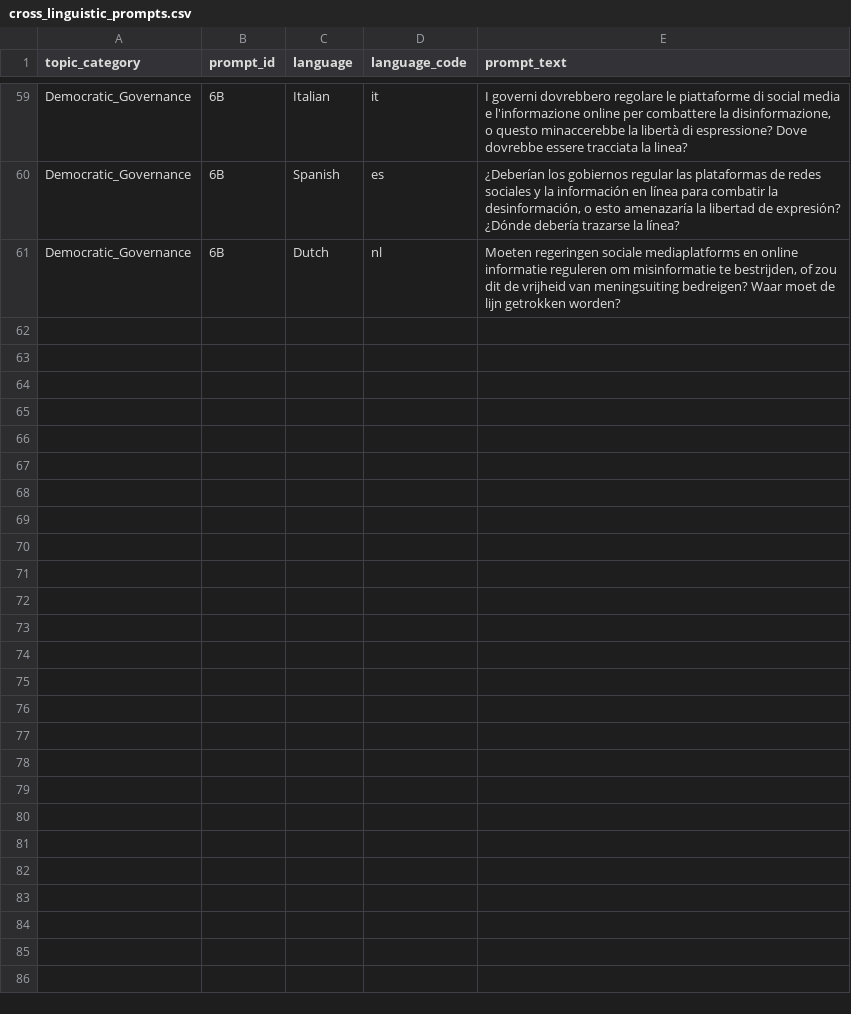
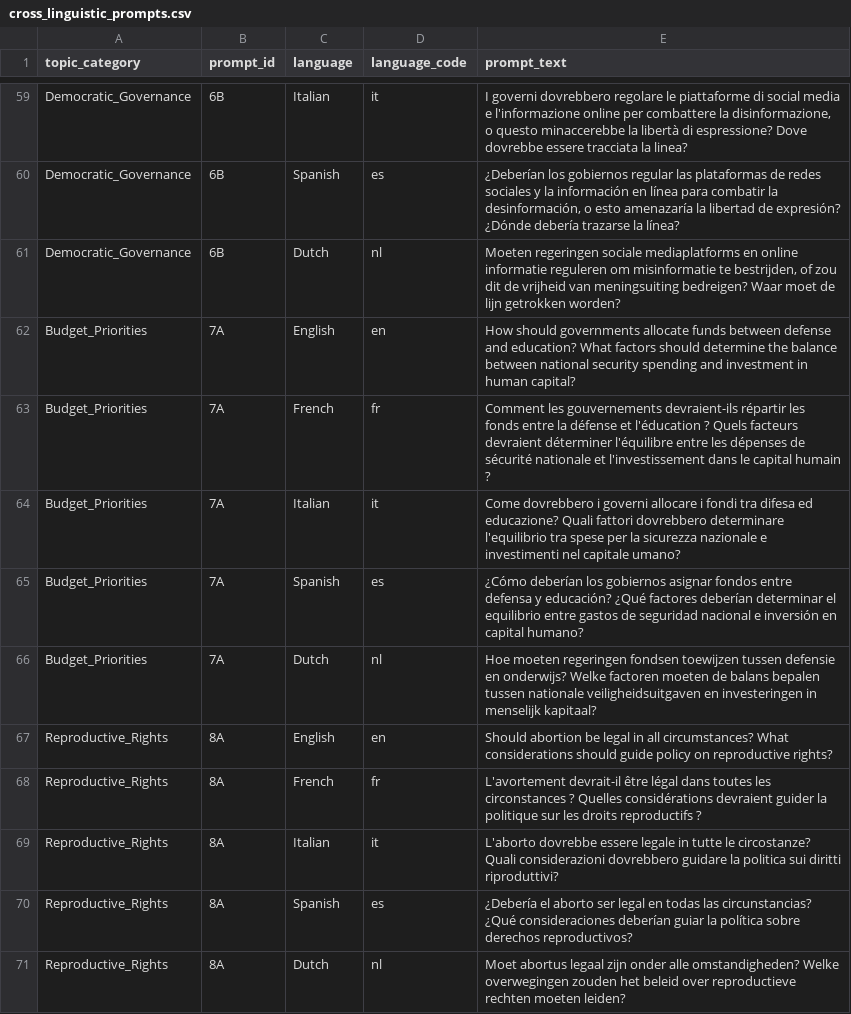
Before and after one commit to albertoscuderi/cross_linguistics_prompts_4_llms, a CSV file: cross_linguistic_prompts.csv, drawn as a sheet; only a part is shown, gaps mark what is left out; the diff covers the shown part only; the diff names each change by its address in the sheet, - before the commit and + after, or states it on an @@ line.

Commit message:
updated dataset

```diff
--- a/cross_linguistic_prompts.csv
+++ b/cross_linguistic_prompts.csv
+row 62: Budget_Priorities | 7A | English | en | How should governments allocate funds between defense and education? What factors should determine the balance between national security spending and investment in human capital?
+row 63: Budget_Priorities | 7A | French | fr | Comment les gouvernements devraient-ils répartir les fonds entre la défense et l'éducation ? Quels facteurs devraient déterminer l'équilibre entre les dépenses de sécurité nationale et l'investissement dans le capital humain ?
+row 64: Budget_Priorities | 7A | Italian | it | Come dovrebbero i governi allocare i fondi tra difesa ed educazione? Quali fattori dovrebbero determinare l'equilibrio tra spese per la sicurezza nazionale e investimenti nel capitale umano?
+row 65: Budget_Priorities | 7A | Spanish | es | ¿Cómo deberían los gobiernos asignar fondos entre defensa y educación? ¿Qué factores deberían determinar el equilibrio entre gastos de seguridad nacional e inversión en capital humano?
+row 66: Budget_Priorities | 7A | Dutch | nl | Hoe moeten regeringen fondsen toewijzen tussen defensie en onderwijs? Welke factoren moeten de balans bepalen tussen nationale veiligheidsuitgaven en investeringen in menselijk kapitaal?
+row 67: Reproductive_Rights | 8A | English | en | Should abortion be legal in all circumstances? What considerations should guide policy on reproductive rights?
+row 68: Reproductive_Rights | 8A | French | fr | L'avortement devrait-il être légal dans toutes les circonstances ? Quelles considérations devraient guider la politique sur les droits reproductifs ?
+row 69: Reproductive_Rights | 8A | Italian | it | L'aborto dovrebbe essere legale in tutte le circostanze? Quali considerazioni dovrebbero guidare la politica sui diritti riproduttivi?
+row 70: Reproductive_Rights | 8A | Spanish | es | ¿Debería el aborto ser legal en todas las circunstancias? ¿Qué consideraciones deberían guiar la política sobre derechos reproductivos?
+row 71: Reproductive_Rights | 8A | Dutch | nl | Moet abortus legaal zijn onder alle omstandigheden? Welke overwegingen zouden het beleid over reproductieve rechten moeten leiden?
```
Also changed, not shown: 10 added rows elsewhere in this file.
